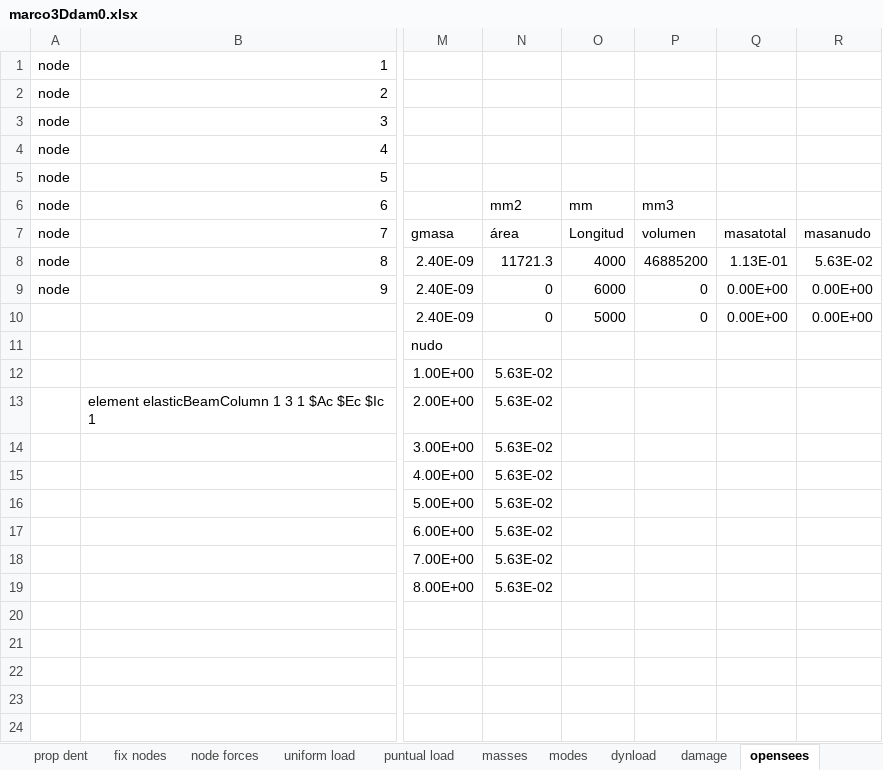
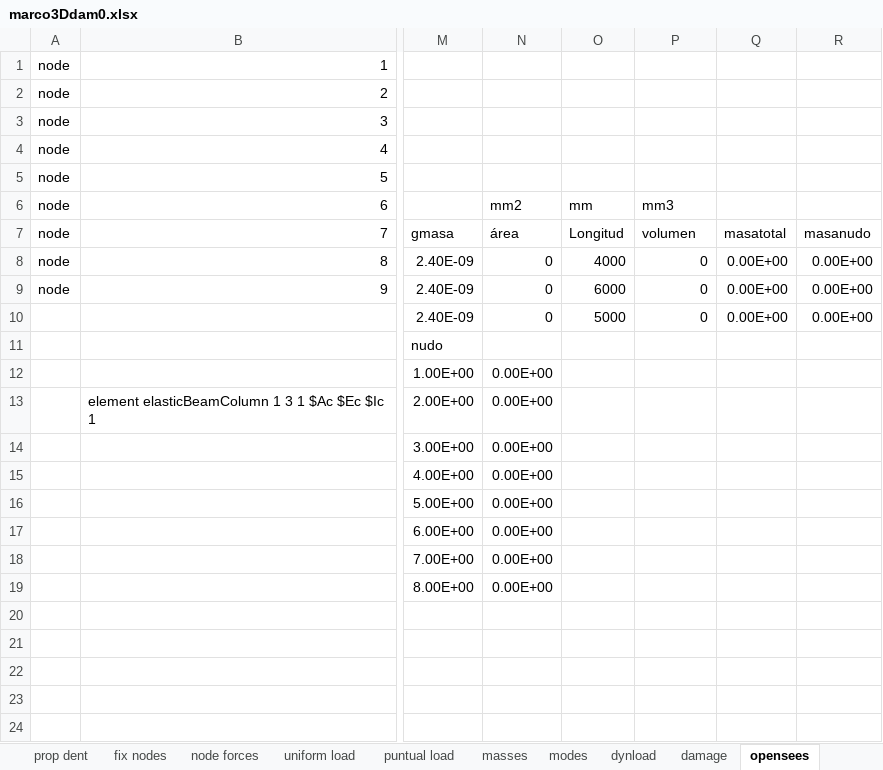
Before and after one commit to fcisnerosr/Proyecto-doctoral, an Excel workbook: pruebas_excel/marco3Ddam0.xlsx, sheet opensees, drawn as a sheet; only a part is shown, gaps mark what is left out; values as stored, in another font and other column widths than the file's, no borders; the diff names each change by its address in the sheet, - before the commit and + after, or states it on an @@ line.

```diff
--- a/pruebas_excel/marco3Ddam0.xlsx (sheet opensees)
+++ b/pruebas_excel/marco3Ddam0.xlsx (sheet opensees)
-N8: 11721.3
+N8: 0
-P8: 46885200
+P8: 0
-Q8: 1.13E-01
+Q8: 0.00E+00
-R8: 5.63E-02
+R8: 0.00E+00
-N12:N19: 5.63E-02
+N12:N19: 0.00E+00
```
Also changed, not shown: sheet prop geom, sheet nudos, sheet vxz, sheet conectividad, sheet fix nodes, 47 other files.
